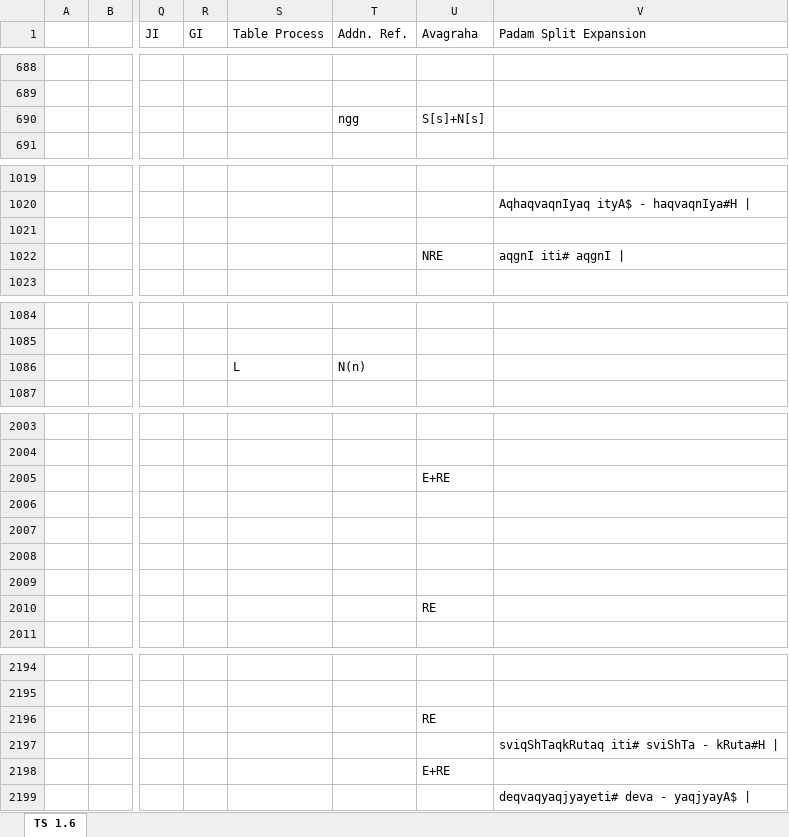
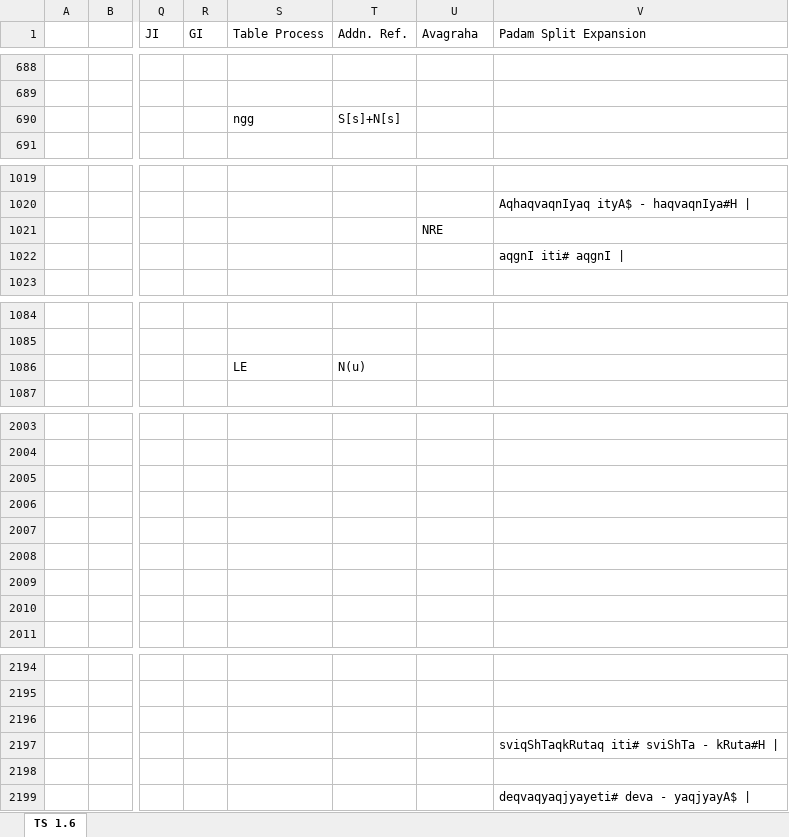
Before and after one commit to KYVeda/texts, an Excel workbook: TS Jatai Working/Raja Files/Padam Inputs/TS 1.6 Padam Input Template.xlsx, sheet TS 1.6, drawn as a sheet; only a part is shown, gaps mark what is left out; values as stored, in another font and other column widths than the file's, no cell formats; the diff covers the shown part only; the diff names each change by its address in the sheet, - before the commit and + after, or states it on an @@ line.

Commit message:
GS 1.1 TS 1.6 Template etc 04/12/2020

```diff
--- a/TS Jatai Working/Raja Files/Padam Inputs/TS 1.6 Padam Input Template.xlsx (sheet TS 1.6)
+++ b/TS Jatai Working/Raja Files/Padam Inputs/TS 1.6 Padam Input Template.xlsx (sheet TS 1.6)
-S690 (Table Process): (empty)
+S690 (Table Process): ngg
-T690 (Addn. Ref.): ngg
+T690 (Addn. Ref.): S[s]+N[s]
-U690 (Avagraha): S[s]+N[s]
+U690 (Avagraha): (empty)
-U1021 (Avagraha): (empty)
+U1021 (Avagraha): NRE
-U1022 (Avagraha): NRE
+U1022 (Avagraha): (empty)
-S1086 (Table Process): L
+S1086 (Table Process): LE
-T1086 (Addn. Ref.): N(n)
+T1086 (Addn. Ref.): N(u)
-U2005 (Avagraha): E+RE
+U2005 (Avagraha): (empty)
-U2010 (Avagraha): RE
+U2010 (Avagraha): (empty)
-U2196 (Avagraha): RE
+U2196 (Avagraha): (empty)
-U2198 (Avagraha): E+RE
+U2198 (Avagraha): (empty)
```
Also changed, not shown: 12 edited cells elsewhere in this sheet, cell formats, TS Jatai Working/prAtiSAkyam Rules Sethu.xlsx, 2 other files.
